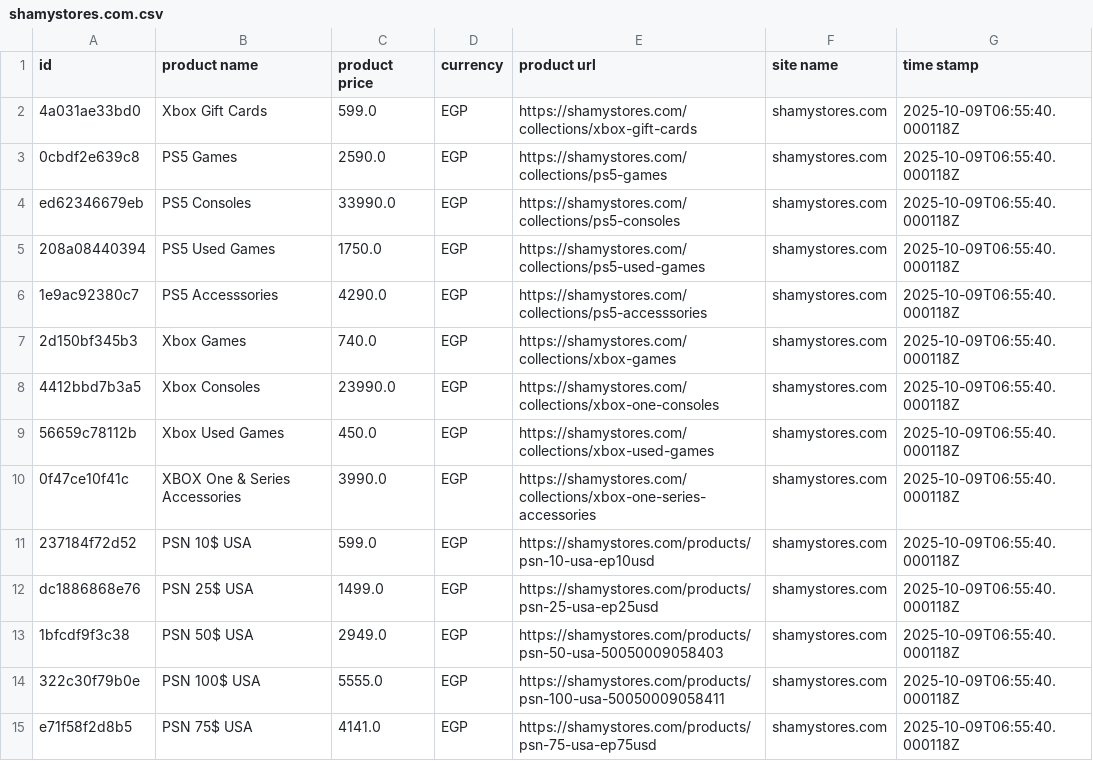
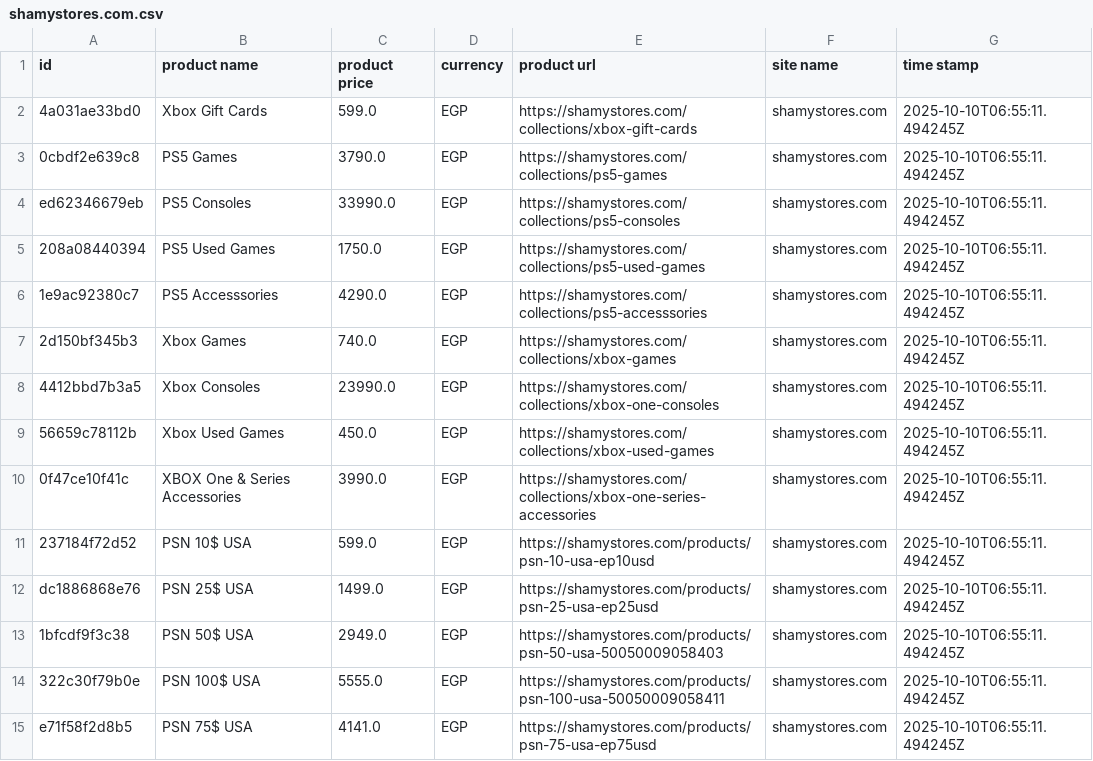
Before and after one commit to Mohanad1206/v8, a CSV file: data/raw/shamystores.com.csv, drawn as a sheet; only a part is shown; the diff covers the shown part only.

```diff
--- a/data/raw/shamystores.com.csv
+++ b/data/raw/shamystores.com.csv
@@ -1,15 +1,15 @@
 id,product name,product price,currency,product url,site name,time stamp
-4a031ae33bd0,Xbox Gift Cards,599.0,EGP,https://shamystores.com/collections/xbox-gift-cards,shamystores.com,2025-10-09T06:55:40.000118Z
-0cbdf2e639c8,PS5 Games,2590.0,EGP,https://shamystores.com/collections/ps5-games,shamystores.com,2025-10-09T06:55:40.000118Z
-ed62346679eb,PS5 Consoles,33990.0,EGP,https://shamystores.com/collections/ps5-consoles,shamystores.com,2025-10-09T06:55:40.000118Z
-208a08440394,PS5 Used Games,1750.0,EGP,https://shamystores.com/collections/ps5-used-games,shamystores.com,2025-10-09T06:55:40.000118Z
-1e9ac92380c7,PS5 Accesssories,4290.0,EGP,https://shamystores.com/collections/ps5-accesssories,shamystores.com,2025-10-09T06:55:40.000118Z
-2d150bf345b3,Xbox Games,740.0,EGP,https://shamystores.com/collections/xbox-games,shamystores.com,2025-10-09T06:55:40.000118Z
-4412bbd7b3a5,Xbox Consoles,23990.0,EGP,https://shamystores.com/collections/xbox-one-consoles,shamystores.com,2025-10-09T06:55:40.000118Z
-56659c78112b,Xbox Used Games,450.0,EGP,https://shamystores.com/collections/xbox-used-games,shamystores.com,2025-10-09T06:55:40.000118Z
-0f47ce10f41c,XBOX One & Series Accessories,3990.0,EGP,https://shamystores.com/collections/xbox-one-series-accessories,shamystores.com,2025-10-09T06:55:40.000118Z
-237184f72d52,PSN 10$ USA,599.0,EGP,https://shamystores.com/products/psn-10-usa-ep10usd,shamystores.com,2025-10-09T06:55:40.000118Z
-dc1886868e76,PSN 25$ USA,1499.0,EGP,https://shamystores.com/products/psn-25-usa-ep25usd,shamystores.com,2025-10-09T06:55:40.000118Z
-1bfcdf9f3c38,PSN 50$ USA,2949.0,EGP,https://shamystores.com/products/psn-50-usa-50050009058403,shamystores.com,2025-10-09T06:55:40.000118Z
-322c30f79b0e,PSN 100$ USA,5555.0,EGP,https://shamystores.com/products/psn-100-usa-50050009058411,shamystores.com,2025-10-09T06:55:40.000118Z
-e71f58f2d8b5,PSN 75$ USA,4141.0,EGP,https://shamystores.com/products/psn-75-usa-ep75usd,shamystores.com,2025-10-09T06:55:40.000118Z
+4a031ae33bd0,Xbox Gift Cards,599.0,EGP,https://shamystores.com/collections/xbox-gift-cards,shamystores.com,2025-10-10T06:55:11.494245Z
+0cbdf2e639c8,PS5 Games,3790.0,EGP,https://shamystores.com/collections/ps5-games,shamystores.com,2025-10-10T06:55:11.494245Z
+ed62346679eb,PS5 Consoles,33990.0,EGP,https://shamystores.com/collections/ps5-consoles,shamystores.com,2025-10-10T06:55:11.494245Z
+208a08440394,PS5 Used Games,1750.0,EGP,https://shamystores.com/collections/ps5-used-games,shamystores.com,2025-10-10T06:55:11.494245Z
+1e9ac92380c7,PS5 Accesssories,4290.0,EGP,https://shamystores.com/collections/ps5-accesssories,shamystores.com,2025-10-10T06:55:11.494245Z
+2d150bf345b3,Xbox Games,740.0,EGP,https://shamystores.com/collections/xbox-games,shamystores.com,2025-10-10T06:55:11.494245Z
+4412bbd7b3a5,Xbox Consoles,23990.0,EGP,https://shamystores.com/collections/xbox-one-consoles,shamystores.com,2025-10-10T06:55:11.494245Z
+56659c78112b,Xbox Used Games,450.0,EGP,https://shamystores.com/collections/xbox-used-games,shamystores.com,2025-10-10T06:55:11.494245Z
+0f47ce10f41c,XBOX One & Series Accessories,3990.0,EGP,https://shamystores.com/collections/xbox-one-series-accessories,shamystores.com,2025-10-10T06:55:11.494245Z
+237184f72d52,PSN 10$ USA,599.0,EGP,https://shamystores.com/products/psn-10-usa-ep10usd,shamystores.com,2025-10-10T06:55:11.494245Z
+dc1886868e76,PSN 25$ USA,1499.0,EGP,https://shamystores.com/products/psn-25-usa-ep25usd,shamystores.com,2025-10-10T06:55:11.494245Z
+1bfcdf9f3c38,PSN 50$ USA,2949.0,EGP,https://shamystores.com/products/psn-50-usa-50050009058403,shamystores.com,2025-10-10T06:55:11.494245Z
+322c30f79b0e,PSN 100$ USA,5555.0,EGP,https://shamystores.com/products/psn-100-usa-50050009058411,shamystores.com,2025-10-10T06:55:11.494245Z
+e71f58f2d8b5,PSN 75$ USA,4141.0,EGP,https://shamystores.com/products/psn-75-usa-ep75usd,shamystores.com,2025-10-10T06:55:11.494245Z
```
Also changed, not shown: 2 added rows, 2 removed rows and 42 edited cells elsewhere in this file, data/combined/products_clean.csv, data/combined/products_raw.csv, 38 other files.
